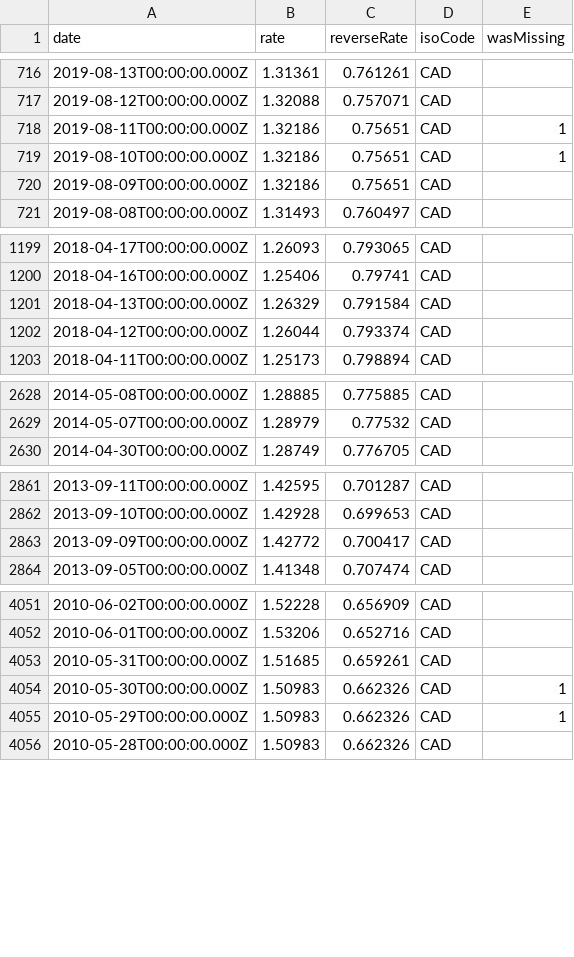
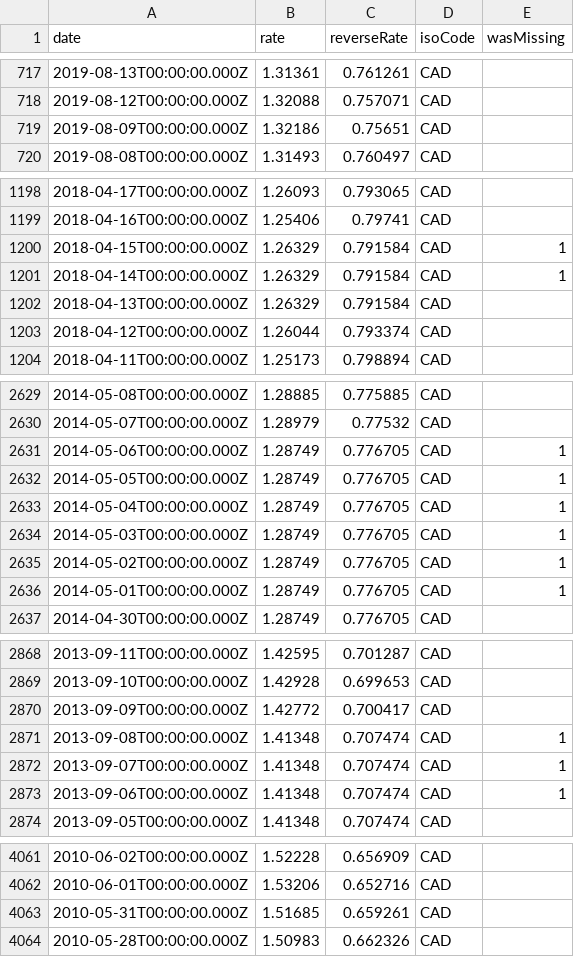
Before and after one commit to LubomirGeorgiev/bnb-currency-exchange-rates, a CSV file: data/CAD.csv, drawn as a sheet; only a part is shown, gaps mark what is left out; the diff covers the shown part only.

```diff
--- a/data/CAD.csv
+++ b/data/CAD.csv
@@ -717,4 +718,2 @@
 "2019-08-12T00:00:00.000Z","1.32088","0.757071","CAD",
-"2019-08-11T00:00:00.000Z","1.32186","0.75651","CAD",1
-"2019-08-10T00:00:00.000Z","1.32186","0.75651","CAD",1
 "2019-08-09T00:00:00.000Z","1.32186","0.75651","CAD",
@@ -1200,2 +1199,4 @@
 "2018-04-16T00:00:00.000Z","1.25406","0.79741","CAD",
+"2018-04-15T00:00:00.000Z","1.26329","0.791584","CAD",1
+"2018-04-14T00:00:00.000Z","1.26329","0.791584","CAD",1
 "2018-04-13T00:00:00.000Z","1.26329","0.791584","CAD",
@@ -2629,2 +2630,8 @@
 "2014-05-07T00:00:00.000Z","1.28979","0.77532","CAD",
+"2014-05-06T00:00:00.000Z","1.28749","0.776705","CAD",1
+"2014-05-05T00:00:00.000Z","1.28749","0.776705","CAD",1
+"2014-05-04T00:00:00.000Z","1.28749","0.776705","CAD",1
+"2014-05-03T00:00:00.000Z","1.28749","0.776705","CAD",1
+"2014-05-02T00:00:00.000Z","1.28749","0.776705","CAD",1
+"2014-05-01T00:00:00.000Z","1.28749","0.776705","CAD",1
 "2014-04-30T00:00:00.000Z","1.28749","0.776705","CAD",
@@ -2863,2 +2870,5 @@
 "2013-09-09T00:00:00.000Z","1.42772","0.700417","CAD",
+"2013-09-08T00:00:00.000Z","1.41348","0.707474","CAD",1
+"2013-09-07T00:00:00.000Z","1.41348","0.707474","CAD",1
+"2013-09-06T00:00:00.000Z","1.41348","0.707474","CAD",1
 "2013-09-05T00:00:00.000Z","1.41348","0.707474","CAD",
@@ -4053,4 +4063,2 @@
 "2010-05-31T00:00:00.000Z","1.51685","0.659261","CAD",
-"2010-05-30T00:00:00.000Z","1.50983","0.662326","CAD",1
-"2010-05-29T00:00:00.000Z","1.50983","0.662326","CAD",1
 "2010-05-28T00:00:00.000Z","1.50983","0.662326","CAD",
```
Also changed, not shown: 5 added rows and 4 removed rows elsewhere in this file, data/BRL.csv, data/CHF.csv, 39 other files.
